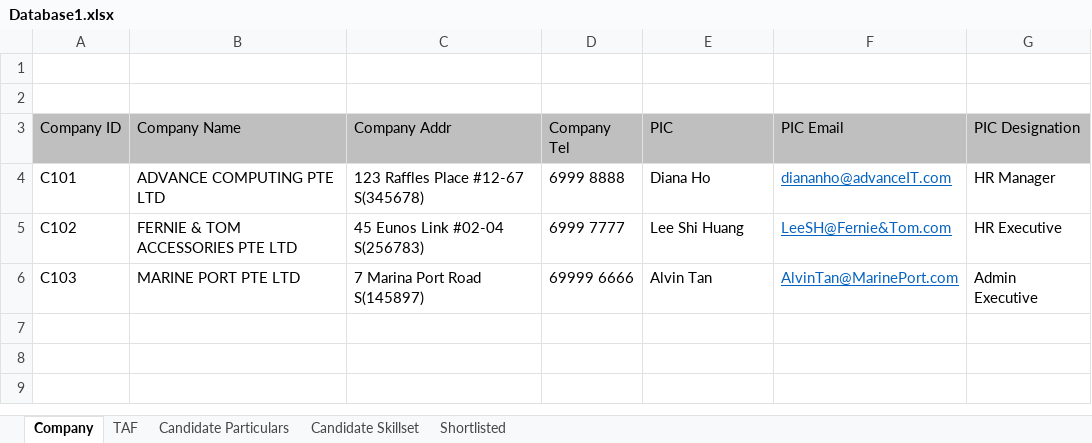
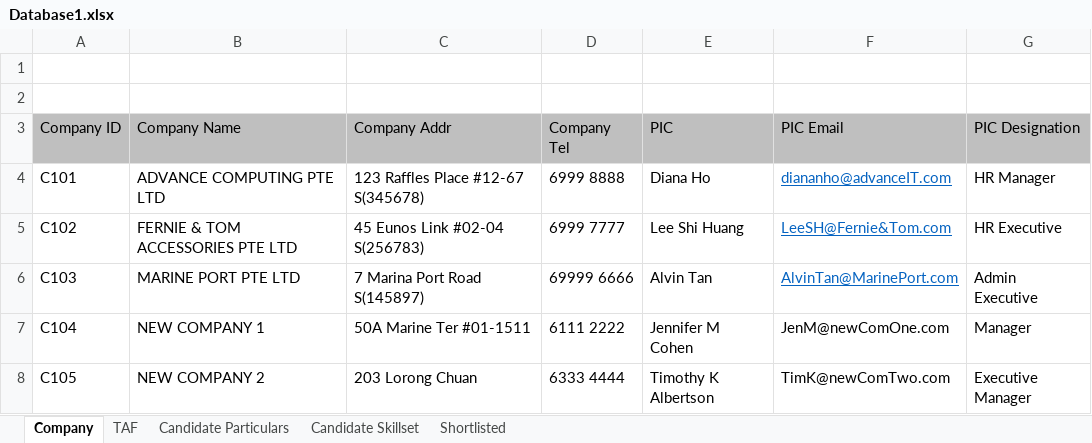
Before and after one commit to Kaleb-Nim/RPA_grp2, an Excel workbook: RPA CA3 Group 2 Robot/Database1.xlsx, sheet Company, drawn as a sheet; values as stored, in another font and other column widths than the file's, no borders; the diff names each change by its address in the sheet, - before the commit and + after, or states it on an @@ line.

```diff
--- a/RPA CA3 Group 2 Robot/Database1.xlsx (sheet Company)
+++ b/RPA CA3 Group 2 Robot/Database1.xlsx (sheet Company)
+row 7: C104 | NEW COMPANY 1 | 50A Marine Ter #01-1511 | 6111 2222 | Jennifer M Cohen | JenM@newComOne.com | Manager
+row 8: C105 | NEW COMPANY 2 | 203 Lorong Chuan | 6333 4444 | Timothy K Albertson | TimK@newComTwo.com | Executive Manager
```
Also changed, not shown: sheet TAF, 3 other files.
